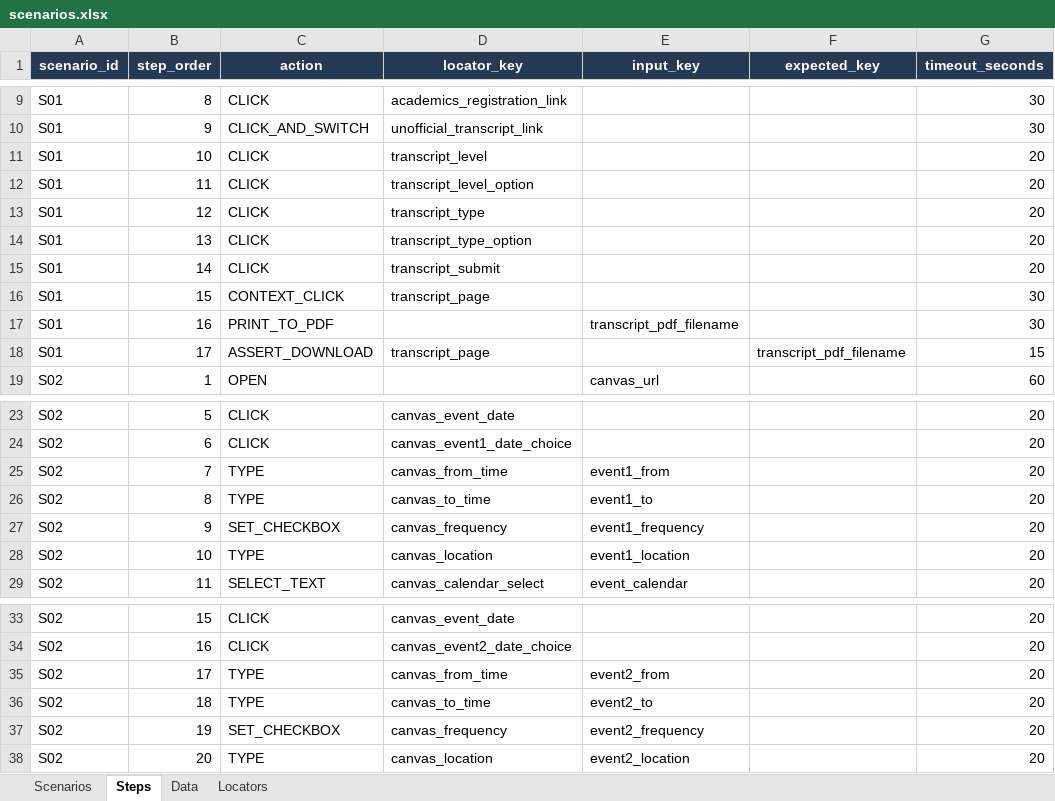
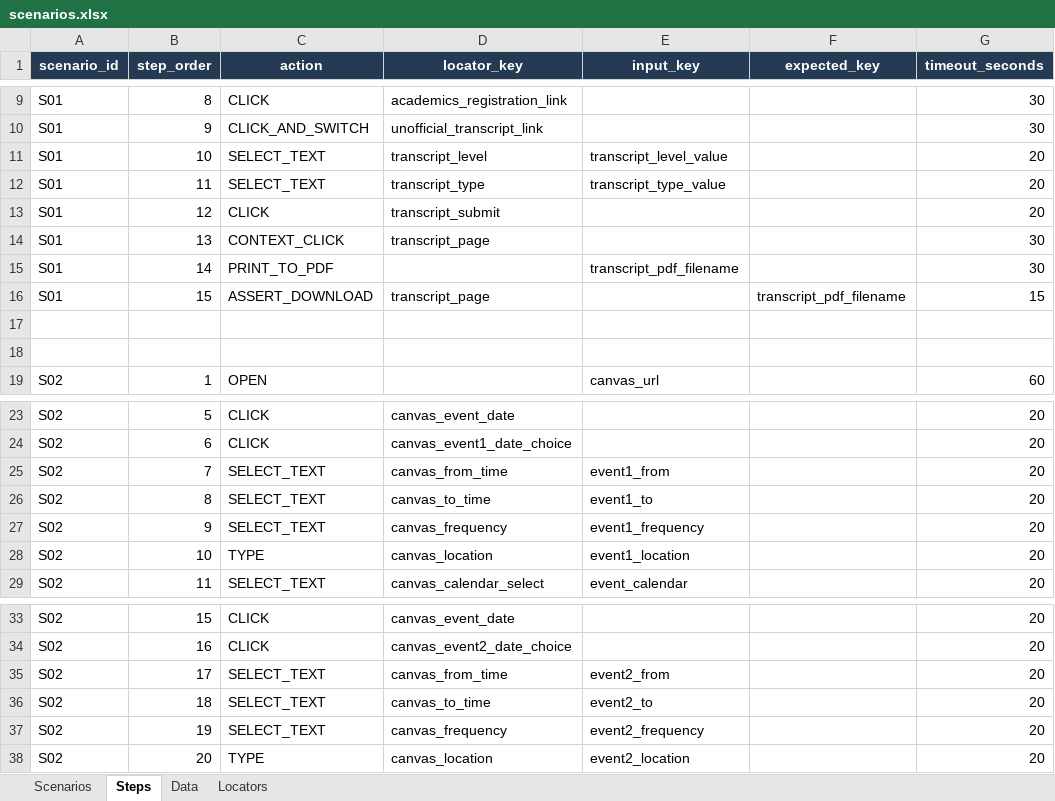
Before and after one commit to Abhayrkhot/selenium-data-driven-assignment, an Excel workbook: data/scenarios.xlsx, sheet Steps, drawn as a sheet; only a part is shown, gaps mark what is left out; values as stored, in another font and other column widths than the file's, no borders; removed rows and columns are numbered as before the commit, all else as after; the diff names each change by its address in the sheet, - before the commit and + after, or states it on an @@ line.

Commit message:
fix: recalibrate selectors for S01 transcript, S02 Canvas events, S05 academic calendar
S01: Switch transcript_level and transcript_type from CLICK to SELECT_TEXT
to match Banner's native <select> dropdowns. Consolidate steps 10-17 to
10-15.

S02: Fix canvas_event_title CSS selector to use contains-match for
Canvas's name="calendar_event[title]". Change From/To/Frequency fields
from TYPE/SET_CHECKBOX to SELECT_TEXT with correct <select> locators.

S05: Target registrar_academic_calendar_link by href pattern
(/article/academic-calendar) instead of link text, avoiding the
breadcrumb that matched first.

```diff
--- a/data/scenarios.xlsx (sheet Steps)
+++ b/data/scenarios.xlsx (sheet Steps)
-C11:C12 (action): CLICK
+C11:C12 (action): SELECT_TEXT
-E11 (input_key): (empty)
+E11 (input_key): transcript_level_value
-D12 (locator_key): transcript_level_option
+D12 (locator_key): transcript_type
-E12 (input_key): (empty)
+E12 (input_key): transcript_type_value
-D13 (locator_key): transcript_type
+D13 (locator_key): transcript_submit
-row 14: S01 | 13 | CLICK | transcript_type_option |  |  | 20
-row 15: S01 | 14 | CLICK | transcript_submit |  |  | 20
-B14 (step_order): 15
+B14 (step_order): 13
-B15 (step_order): 16
+B15 (step_order): 14
-B16 (step_order): 17
+B16 (step_order): 15
+row 17: (empty)
+row 18: (empty)
-C25:C26 (action): TYPE
+C25:C26 (action): SELECT_TEXT
-C27 (action): SET_CHECKBOX
+C27 (action): SELECT_TEXT
-C35:C36 (action): TYPE
+C35:C36 (action): SELECT_TEXT
-C37 (action): SET_CHECKBOX
+C37 (action): SELECT_TEXT
```
Also changed, not shown: sheet Locators, sheet Data.
